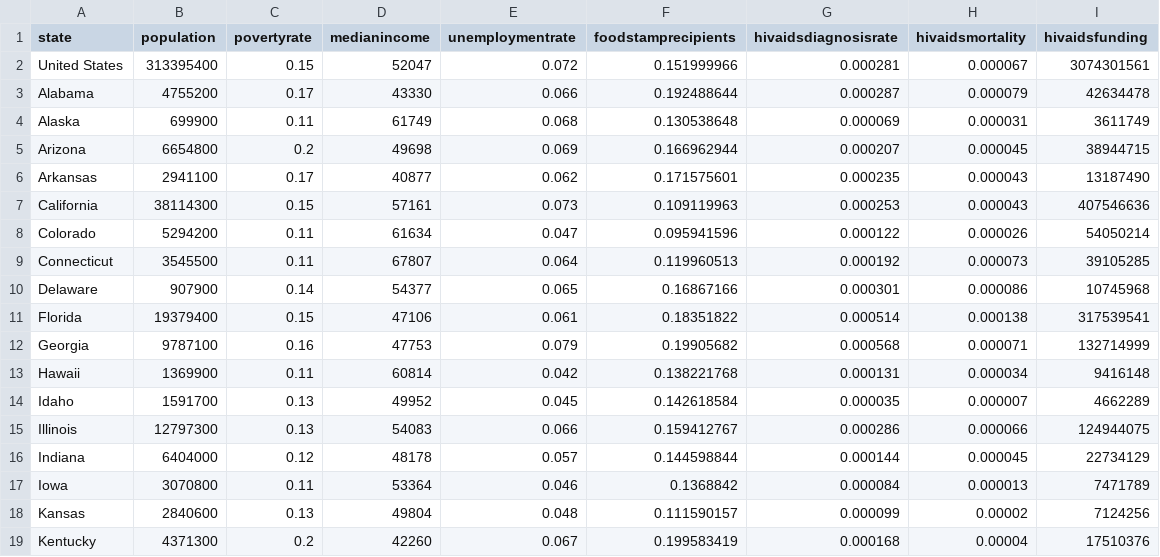
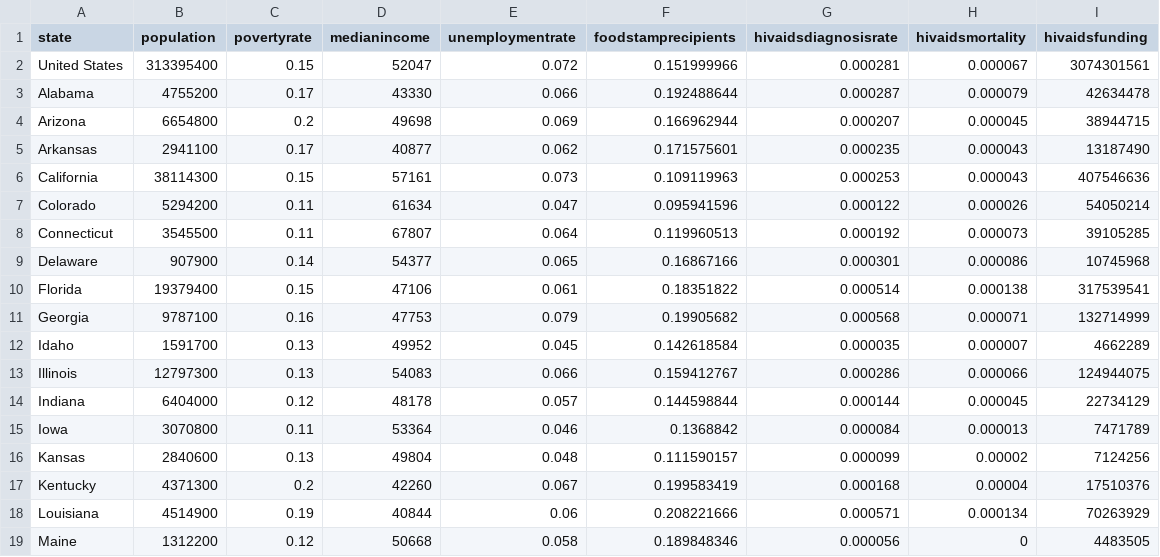
Before and after one commit to HaarisMuneer/HIV-AIDS-and-Poverty-in-the-United-States, a CSV file: statedata.csv, drawn as a sheet; only a part is shown; the shorter side is filled out with more unchanged rows.

Commit message:
removes AK/HI from the dataset

```diff
--- a/statedata.csv
+++ b/statedata.csv
@@ -3,3 +3,2 @@ United States,313395400,0.15,52047,0.072,0.151999966,0.000281,0.000067,307430156
 Alabama,4755200,0.17,43330,0.066,0.192488644,0.000287,0.000079,42634478
-Alaska,699900,0.11,61749,0.068,0.130538648,0.000069,0.000031,3611749
 Arizona,6654800,0.2,49698,0.069,0.166962944,0.000207,0.000045,38944715
@@ -12,3 +11,2 @@ Florida,19379400,0.15,47106,0.061,0.18351822,0.000514,0.000138,317539541
 Georgia,9787100,0.16,47753,0.079,0.19905682,0.000568,0.000071,132714999
-Hawaii,1369900,0.11,60814,0.042,0.138221768,0.000131,0.000034,9416148
 Idaho,1591700,0.13,49952,0.045,0.142618584,0.000035,0.000007,4662289
```
Also changed, not shown: 1 other file.
